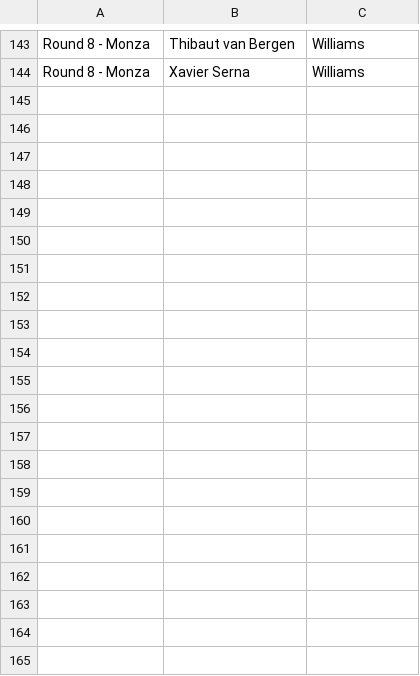
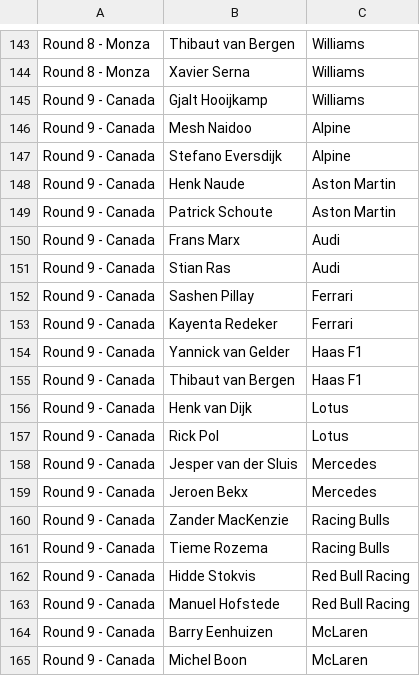
Before and after one commit to srcsmain-code/srcs-race-hub, a CSV file: data/driver_team_map.csv, drawn as a sheet; only a part is shown, gaps mark what is left out; the diff names each change by its address in the sheet, - before the commit and + after, or states it on an @@ line.

Commit message:
Add driver entries for Round 9 in Canada

```diff
--- a/data/driver_team_map.csv
+++ b/data/driver_team_map.csv
+row 145: Round 9 - Canada | Gjalt Hooijkamp | Williams
+row 146: Round 9 - Canada | Mesh Naidoo | Alpine
+row 147: Round 9 - Canada | Stefano Eversdijk | Alpine
+row 148: Round 9 - Canada | Henk Naude | Aston Martin
+row 149: Round 9 - Canada | Patrick Schoute | Aston Martin
+row 150: Round 9 - Canada | Frans Marx | Audi
+row 151: Round 9 - Canada | Stian Ras | Audi
+row 152: Round 9 - Canada | Sashen Pillay | Ferrari
+row 153: Round 9 - Canada | Kayenta Redeker | Ferrari
+row 154: Round 9 - Canada | Yannick van Gelder | Haas F1
+row 155: Round 9 - Canada | Thibaut van Bergen | Haas F1
+row 156: Round 9 - Canada | Henk van Dijk | Lotus
+row 157: Round 9 - Canada | Rick Pol | Lotus
+row 158: Round 9 - Canada | Jesper van der Sluis | Mercedes
+row 159: Round 9 - Canada | Jeroen Bekx | Mercedes
+row 160: Round 9 - Canada | Zander MacKenzie | Racing Bulls
+row 161: Round 9 - Canada | Tieme Rozema | Racing Bulls
+row 162: Round 9 - Canada | Hidde Stokvis | Red Bull Racing
+row 163: Round 9 - Canada | Manuel Hofstede | Red Bull Racing
+row 164: Round 9 - Canada | Barry Eenhuizen | McLaren
+row 165: Round 9 - Canada | Michel Boon | McLaren
```
